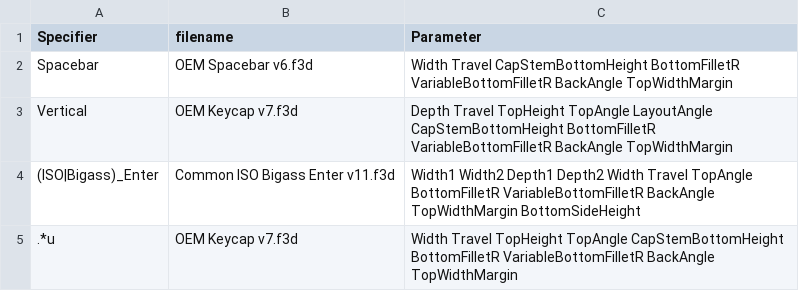
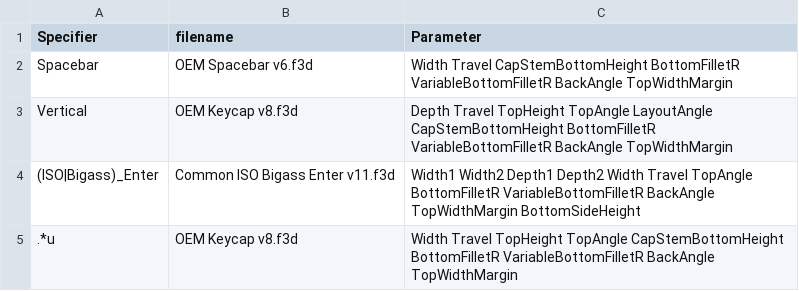
Before and after one commit to hajimen/p2ppcb_software, a CSV file: p2ppcb_parts_data_f360/parameters/cherry_cap/mapping.csv, drawn as a sheet.

```diff
--- a/p2ppcb_parts_data_f360/parameters/cherry_cap/mapping.csv
+++ b/p2ppcb_parts_data_f360/parameters/cherry_cap/mapping.csv
@@ -2,4 +2,4 @@ Specifier,filename,Parameter
 Spacebar,OEM Spacebar v6.f3d,Width Travel CapStemBottomHeight BottomFilletR VariableBottomFilletR BackAngle TopWidthMargin
-Vertical,OEM Keycap v7.f3d,Depth Travel TopHeight TopAngle LayoutAngle CapStemBottomHeight BottomFilletR VariableBottomFilletR BackAngle TopWidthMargin
+Vertical,OEM Keycap v8.f3d,Depth Travel TopHeight TopAngle LayoutAngle CapStemBottomHeight BottomFilletR VariableBottomFilletR BackAngle TopWidthMargin
 (ISO|Bigass)_Enter,Common ISO Bigass Enter v11.f3d,Width1 Width2 Depth1 Depth2 Width Travel TopAngle BottomFilletR VariableBottomFilletR BackAngle TopWidthMargin BottomSideHeight
-.*u,OEM Keycap v7.f3d,Width Travel TopHeight TopAngle CapStemBottomHeight BottomFilletR VariableBottomFilletR BackAngle TopWidthMargin
+.*u,OEM Keycap v8.f3d,Width Travel TopHeight TopAngle CapStemBottomHeight BottomFilletR VariableBottomFilletR BackAngle TopWidthMargin
```
Also changed, not shown: p2ppcb_parts_data_f360/parameters/mx_oem/mapping.csv, 2 other files.
